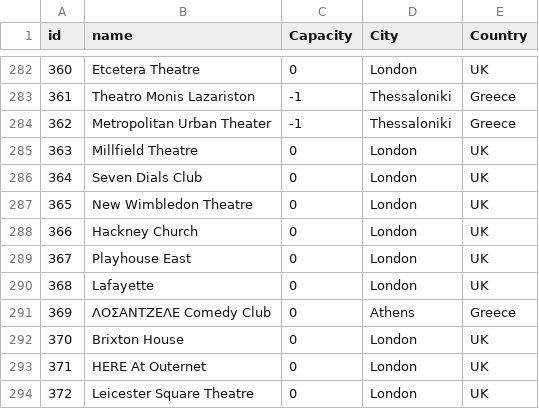
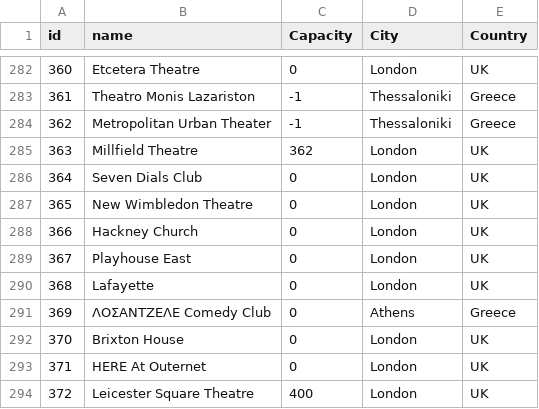
Before and after one commit to alexandroskilias/eventsDB, a CSV file: Tables/Venues.csv, drawn as a sheet; only a part is shown, gaps mark what is left out.

Commit message:
added capacities for 2 venues

```diff
--- a/Tables/Venues.csv
+++ b/Tables/Venues.csv
@@ -284,3 +284,3 @@ id;name;Capacity;City;Country
 362;Metropolitan Urban Theater;-1;Thessaloniki;Greece
-363;Millfield Theatre;0;London;UK
+363;Millfield Theatre;362;London;UK
 364;Seven Dials Club;0;London;UK
@@ -293,2 +293,2 @@ id;name;Capacity;City;Country
 371;HERE At Outernet;0;London;UK
-372;Leicester Square Theatre;0;London;UK
+372;Leicester Square Theatre;400;London;UK
```
